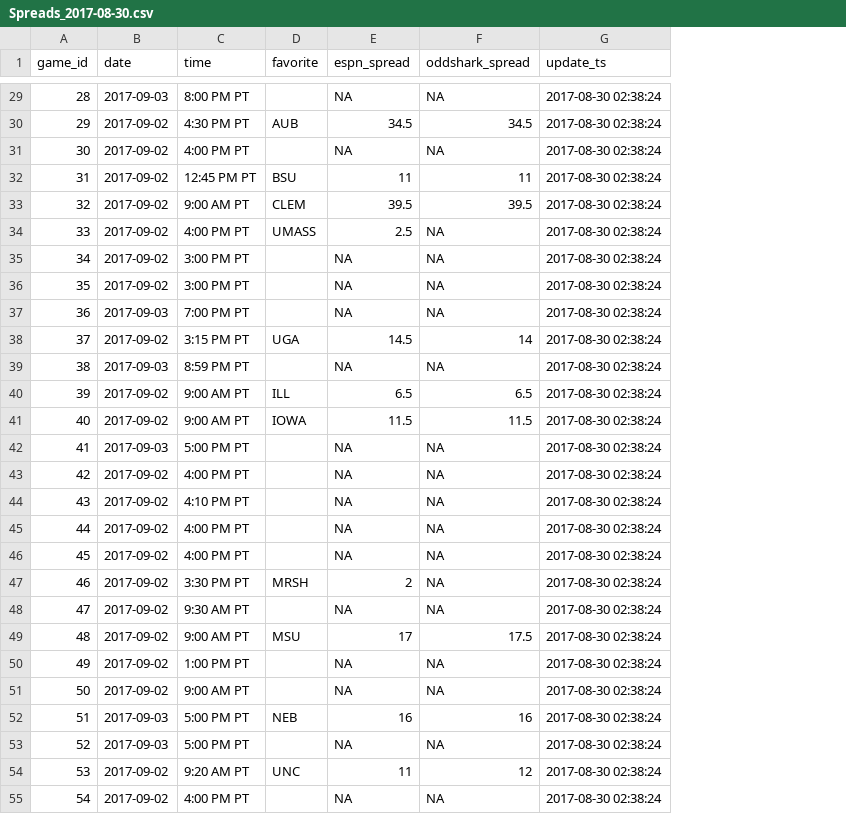
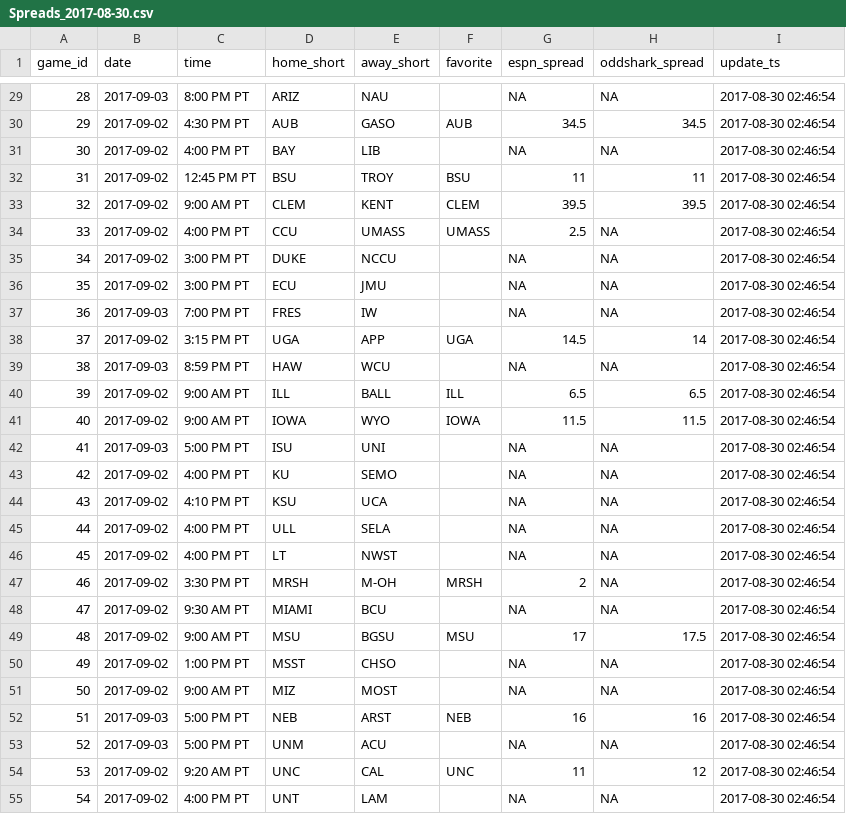
Before and after one commit to timhealz/SIF_scrape, a CSV file: output/Week 1, 2017/2017-08-30/Spreads_2017-08-30.csv, drawn as a sheet; only a part is shown, gaps mark what is left out; addresses are those after the commit; the diff covers the shown part only; the diff names each change by its address in the sheet, - before the commit and + after, or states it on an @@ line.

```diff
--- a/output/Week 1, 2017/2017-08-30/Spreads_2017-08-30.csv
+++ b/output/Week 1, 2017/2017-08-30/Spreads_2017-08-30.csv
+column D (home_short), rows 29-55: ARIZ | AUB | BAY | BSU | CLEM | CCU | DUKE | ECU | FRES | UGA | HAW | ILL | IOWA | ISU | KU | KSU | ULL | LT | MRSH | MIAMI | MSU | MSST | MIZ | NEB | UNM | UNC | UNT
+column E (away_short), rows 29-55: NAU | GASO | LIB | TROY | KENT | UMASS | NCCU | JMU | IW | APP | WCU | BALL | WYO | UNI | SEMO | UCA | SELA | NWST | M-OH | BCU | BGSU | CHSO | MOST | ARST | ACU | CAL | LAM
-I29:I55 (update_ts): 2017-08-30 02:38:24
+I29:I55 (update_ts): 2017-08-30 02:46:54
```
Also changed, not shown: 65 edited cells elsewhere in this file, 1 other file.
